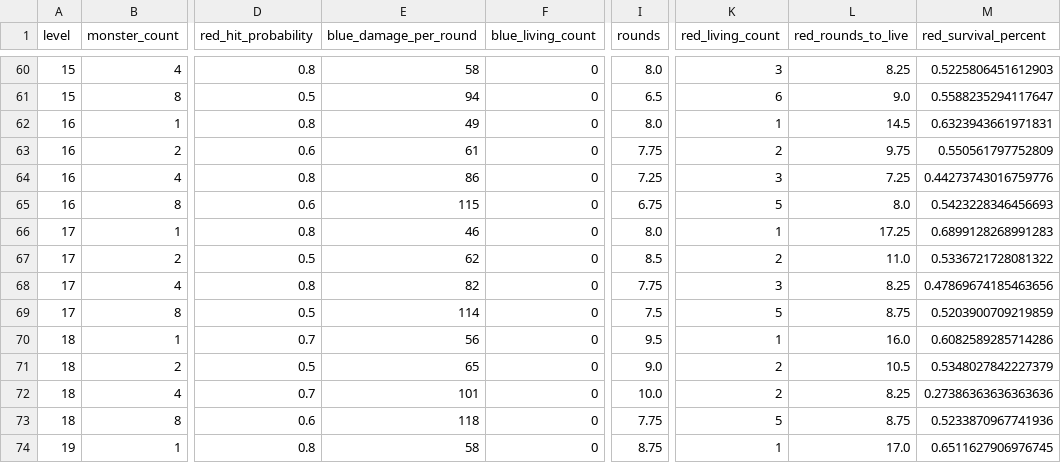
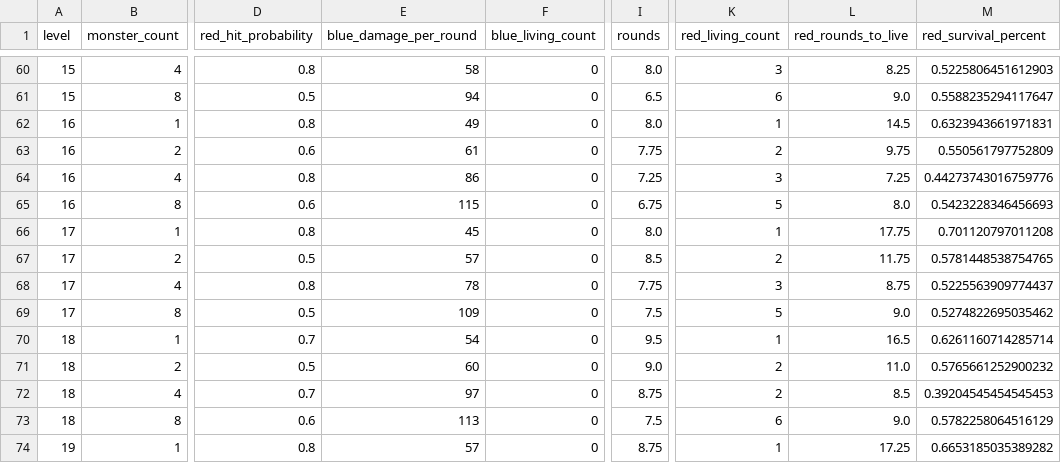
Before and after one commit to Vadskye/Rise, a CSV file: rust/combat_results/difficult_encounter.csv, drawn as a sheet; only a part is shown, gaps mark what is left out; the diff covers the shown part only; the diff names each change by its address in the sheet, - before the commit and + after, or states it on an @@ line.

```diff
--- a/rust/combat_results/difficult_encounter.csv
+++ b/rust/combat_results/difficult_encounter.csv
-E66 (blue_damage_per_round): 46
+E66 (blue_damage_per_round): 45
-L66 (red_rounds_to_live): 17.25
+L66 (red_rounds_to_live): 17.75
-M66 (red_survival_percent): 0.6899128268991283
+M66 (red_survival_percent): 0.701120797011208
-E67 (blue_damage_per_round): 62
+E67 (blue_damage_per_round): 57
-L67 (red_rounds_to_live): 11.0
+L67 (red_rounds_to_live): 11.75
-M67 (red_survival_percent): 0.5336721728081322
+M67 (red_survival_percent): 0.5781448538754765
-E68 (blue_damage_per_round): 82
+E68 (blue_damage_per_round): 78
-L68 (red_rounds_to_live): 8.25
+L68 (red_rounds_to_live): 8.75
-M68 (red_survival_percent): 0.47869674185463656
+M68 (red_survival_percent): 0.5225563909774437
-E69 (blue_damage_per_round): 114
+E69 (blue_damage_per_round): 109
-L69 (red_rounds_to_live): 8.75
+L69 (red_rounds_to_live): 9.0
-M69 (red_survival_percent): 0.5203900709219859
+M69 (red_survival_percent): 0.5274822695035462
-E70 (blue_damage_per_round): 56
+E70 (blue_damage_per_round): 54
-L70 (red_rounds_to_live): 16.0
+L70 (red_rounds_to_live): 16.5
-M70 (red_survival_percent): 0.6082589285714286
+M70 (red_survival_percent): 0.6261160714285714
-E71 (blue_damage_per_round): 65
+E71 (blue_damage_per_round): 60
-L71 (red_rounds_to_live): 10.5
+L71 (red_rounds_to_live): 11.0
-M71 (red_survival_percent): 0.5348027842227379
+M71 (red_survival_percent): 0.5765661252900232
-E72 (blue_damage_per_round): 101
+E72 (blue_damage_per_round): 97
-I72 (rounds): 10.0
+I72 (rounds): 8.75
-L72 (red_rounds_to_live): 8.25
+L72 (red_rounds_to_live): 8.5
-M72 (red_survival_percent): 0.27386363636363636
+M72 (red_survival_percent): 0.39204545454545453
-E73 (blue_damage_per_round): 118
+E73 (blue_damage_per_round): 113
-I73 (rounds): 7.75
+I73 (rounds): 7.5
-K73 (red_living_count): 5
+K73 (red_living_count): 6
-L73 (red_rounds_to_live): 8.75
+L73 (red_rounds_to_live): 9.0
-M73 (red_survival_percent): 0.5233870967741936
+M73 (red_survival_percent): 0.5782258064516129
-E74 (blue_damage_per_round): 58
+E74 (blue_damage_per_round): 57
-L74 (red_rounds_to_live): 17.0
+L74 (red_rounds_to_live): 17.25
-M74 (red_survival_percent): 0.6511627906976745
+M74 (red_survival_percent): 0.6653185035389282
```
Also changed, not shown: 29 edited cells elsewhere in this file, rust/combat_results/standard_encounter.csv, 3 other files.
